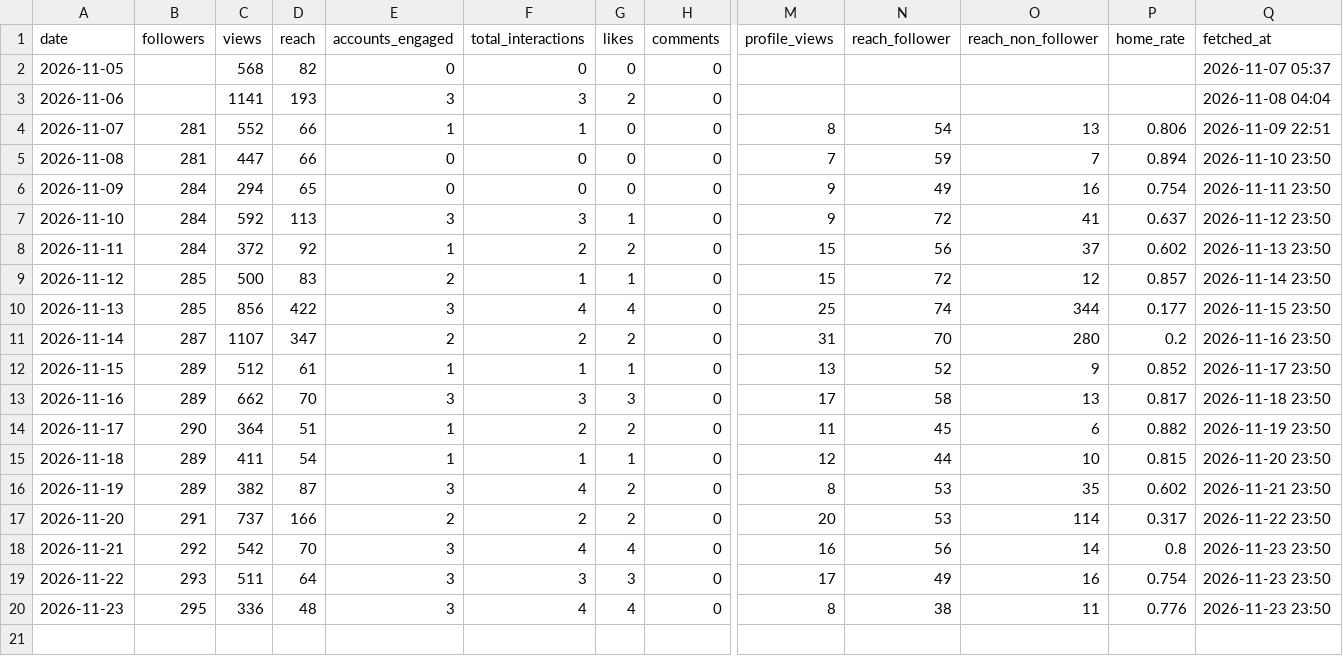
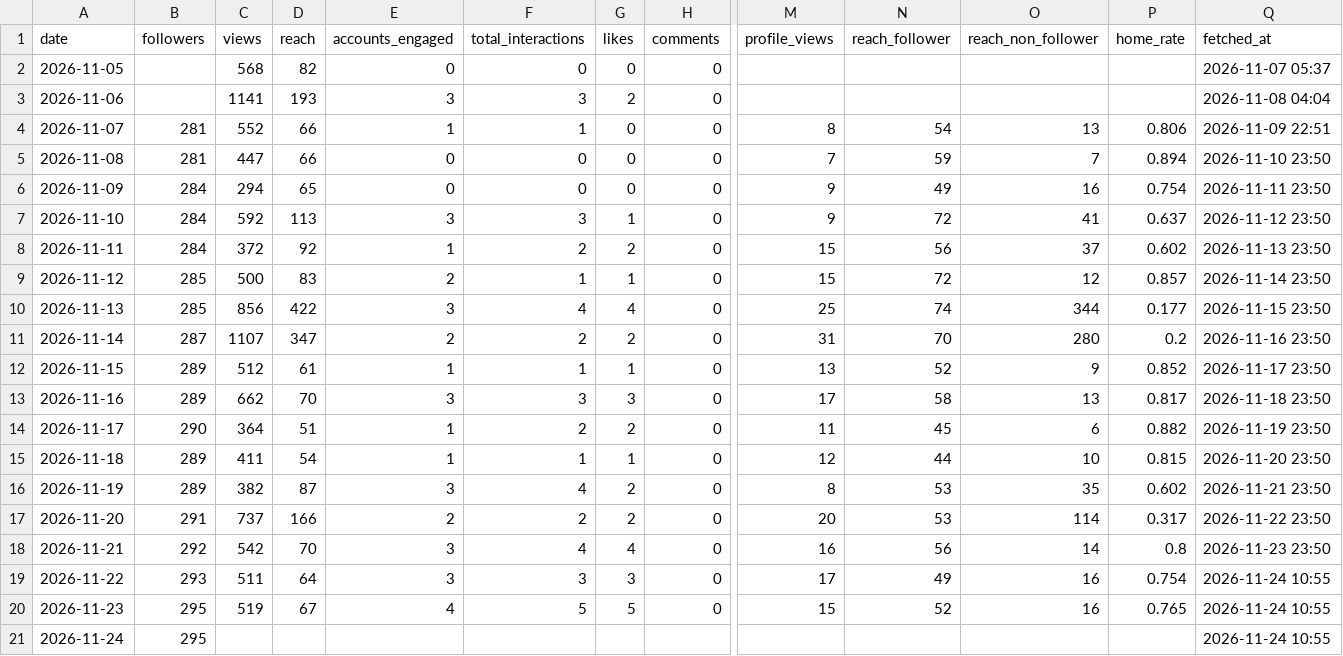
Before and after one commit to kiichi4268/-ai_employees-, a CSV file: data/insights/account_daily.csv, drawn as a sheet; only a part is shown, gaps mark what is left out; rows hold the shown columns only; the diff names each change by its address in the sheet, - before the commit and + after, or states it on an @@ line.

```diff
--- a/data/insights/account_daily.csv
+++ b/data/insights/account_daily.csv
-Q19:Q20 (fetched_at): 2026-11-23 23:50
+Q19:Q20 (fetched_at): 2026-11-24 10:55
-C20 (views): 336
+C20 (views): 519
-D20 (reach): 48
+D20 (reach): 67
-E20 (accounts_engaged): 3
+E20 (accounts_engaged): 4
-F20 (total_interactions): 4
+F20 (total_interactions): 5
-G20 (likes): 4
+G20 (likes): 5
-M20 (profile_views): 8
+M20 (profile_views): 15
-N20 (reach_follower): 38
+N20 (reach_follower): 52
-O20 (reach_non_follower): 11
+O20 (reach_non_follower): 16
-P20 (home_rate): 0.776
+P20 (home_rate): 0.765
+row 21: 2026-11-24 | 295 |  |  |  |  |  |  |  |  |  |  | 2026-11-24 10:55
```
Also changed, not shown: data/insights/line_daily.csv, data/insights/media.csv, 1 other file.
